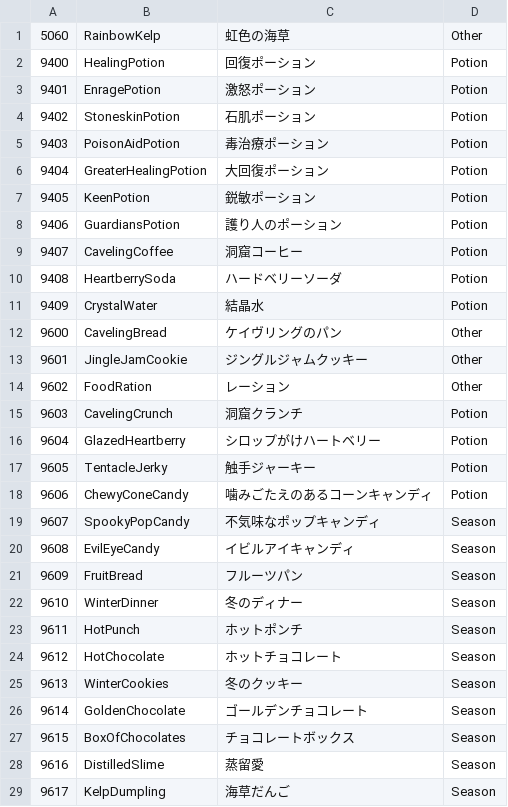
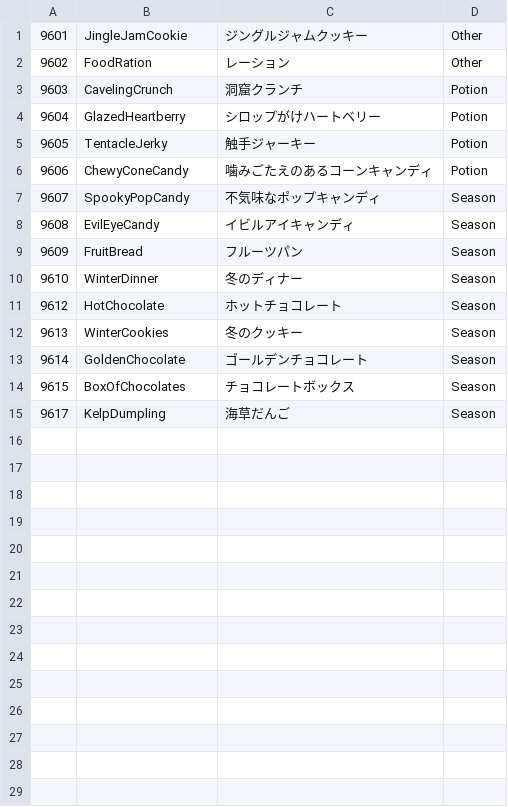
Before and after one commit to KujoYuki/CoreKeeperCharaDataEditor, a CSV file: CKFoodMaker/Resource/AdditionalFoodMaterial.csv, drawn as a sheet.

```diff
--- a/CKFoodMaker/Resource/AdditionalFoodMaterial.csv
+++ b/CKFoodMaker/Resource/AdditionalFoodMaterial.csv
@@ -1,13 +1 @@
-5060,RainbowKelp,虹色の海草,Other
-9400,HealingPotion,回復ポーション,Potion
-9401,EnragePotion,激怒ポーション,Potion
-9402,StoneskinPotion,石肌ポーション,Potion
-9403,PoisonAidPotion,毒治療ポーション,Potion
-9404,GreaterHealingPotion,大回復ポーション,Potion
-9405,KeenPotion,鋭敏ポーション,Potion
-9406,GuardiansPotion,護り人のポーション,Potion
-9407,CavelingCoffee,洞窟コーヒー,Potion
-9408,HeartberrySoda,ハードベリーソーダ,Potion
-9409,CrystalWater,結晶水,Potion
-9600,CavelingBread,ケイヴリングのパン,Other
 9601,JingleJamCookie,ジングルジャムクッキー,Other
@@ -22,3 +10,2 @@
 9610,WinterDinner,冬のディナー,Season
-9611,HotPunch,ホットポンチ,Season
 9612,HotChocolate,ホットチョコレート,Season
@@ -27,3 +14,2 @@
 9615,BoxOfChocolates,チョコレートボックス,Season
-9616,DistilledSlime,蒸留愛,Season
 9617,KelpDumpling,海草だんご,Season
```
Also changed, not shown: 4 other files.
